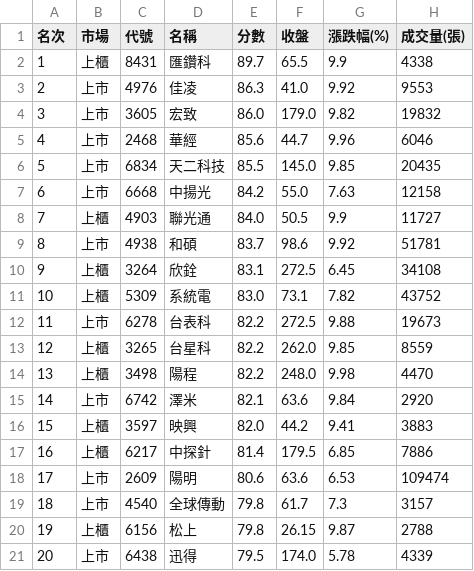
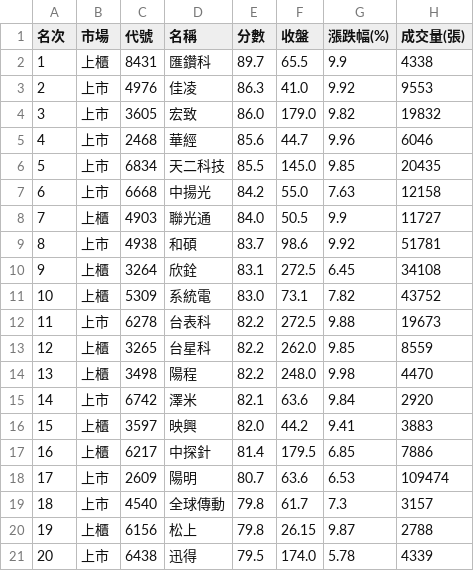
Before and after one commit to rank355297-Mark/stock_chips, a CSV file: twse_20261012/當沖做多20.csv, drawn as a sheet; only a part is shown; the diff names each change by its address in the sheet, - before the commit and + after, or states it on an @@ line.

```diff
--- a/twse_20261012/當沖做多20.csv
+++ b/twse_20261012/當沖做多20.csv
-E18 (分數): 80.6
+E18 (分數): 80.7
```
Also changed, not shown: twse_20261014/當沖做多20.csv, twse_20261014/當沖做空20.csv, 17 other files.
